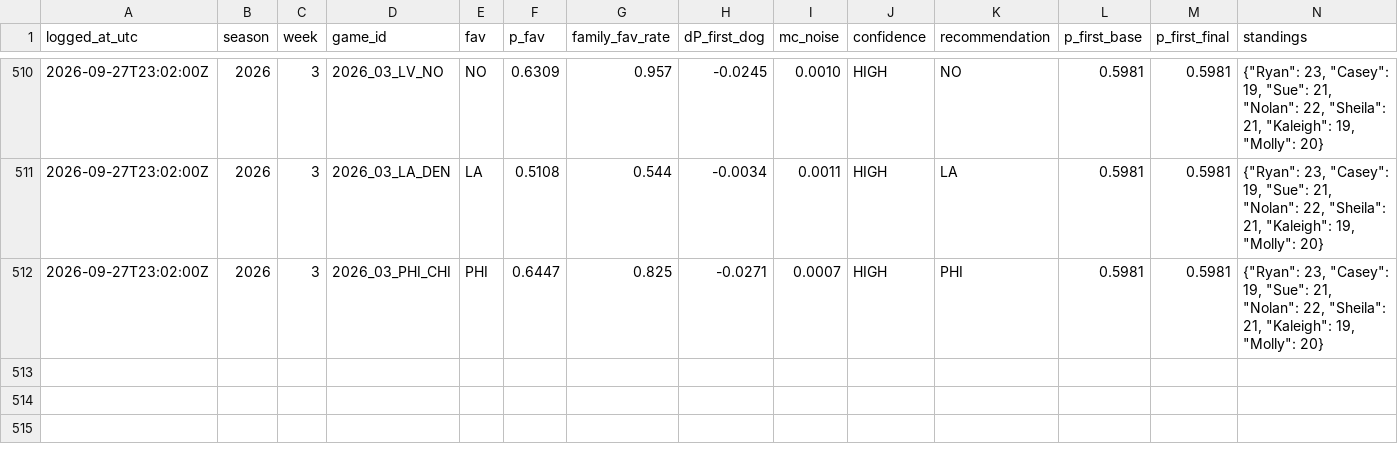
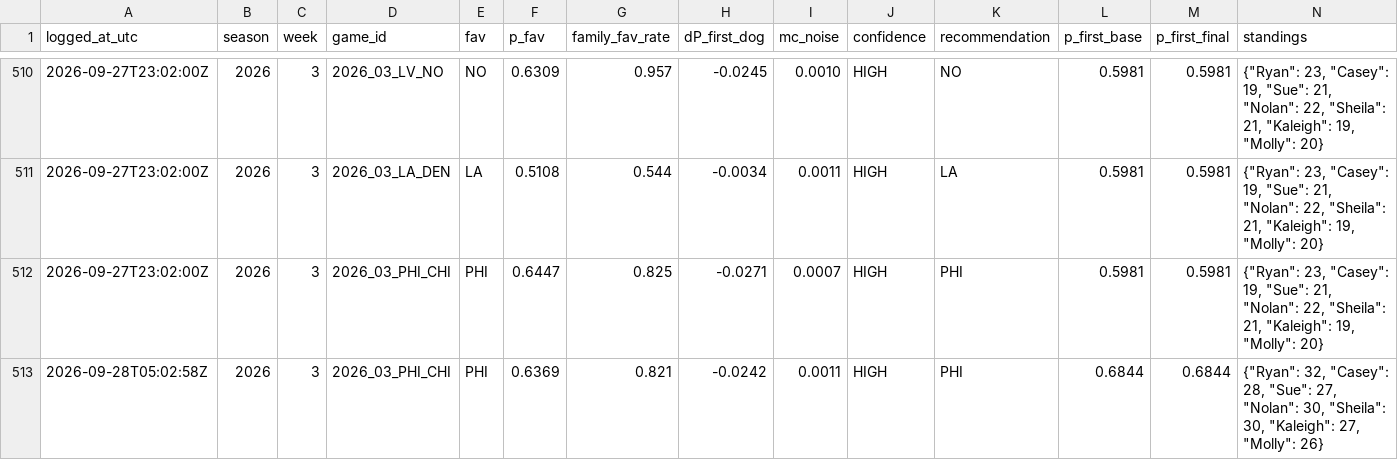
Before and after one commit to taipan0319-byte/brauns-pickem, a CSV file: engine_b_log.csv, drawn as a sheet; only a part is shown, gaps mark what is left out; rows hold the shown columns only; the diff names each change by its address in the sheet, - before the commit and + after, or states it on an @@ line.

```diff
--- a/engine_b_log.csv
+++ b/engine_b_log.csv
+row 513: 2026-09-28T05:02:58Z | 2026 | 3 | 2026_03_PHI_CHI | PHI | 0.6369 | 0.821 | -0.0242 | 0.0011 | HIGH | PHI | 0.6844 | 0.6844 | {"Ryan": 32, "Casey": 28, "Sue": 27, "Nolan": 30, "Sheila": 30, "Kaleigh": 27, "Molly": 26}
```
Also changed, not shown: predictions_log.csv, 2 other files.
